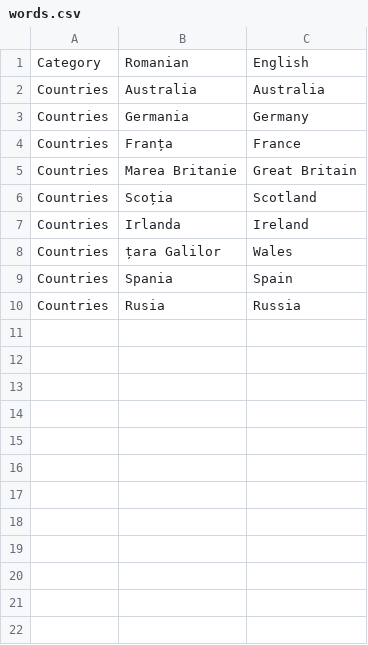
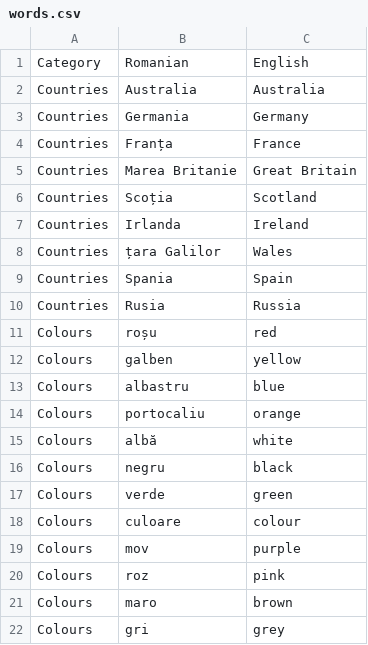
Before and after one commit to jamesinsheffield/1000Words, a CSV file: words.csv, drawn as a sheet; the diff names each change by its address in the sheet, - before the commit and + after, or states it on an @@ line.

```diff
--- a/words.csv
+++ b/words.csv
+row 11: Colours | roșu | red
+row 12: Colours | galben | yellow
+row 13: Colours | albastru | blue
+row 14: Colours | portocaliu | orange
+row 15: Colours | albă | white
+row 16: Colours | negru | black
+row 17: Colours | verde | green
+row 18: Colours | culoare | colour
+row 19: Colours | mov | purple
+row 20: Colours | roz | pink
+row 21: Colours | maro | brown
+row 22: Colours | gri | grey
```
Also changed, not shown: 4 other files.
